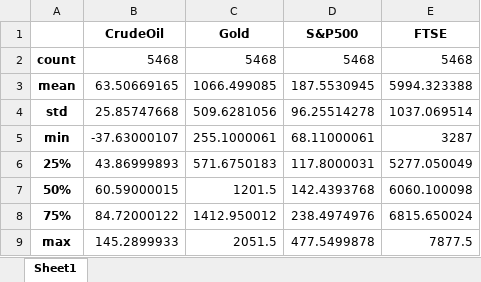
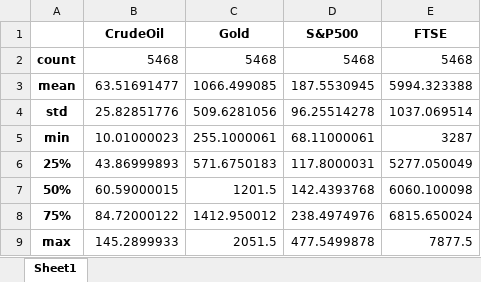
Before and after one commit to maxbranting/gold-forecast, an Excel workbook: datadescriptive.xlsx, sheet Sheet1, drawn as a sheet; values as stored, in another font and other column widths than the file's, no borders; the diff names each change by its address in the sheet, - before the commit and + after, or states it on an @@ line.

Commit message:
data manip, save to csv

```diff
--- a/datadescriptive.xlsx (sheet Sheet1)
+++ b/datadescriptive.xlsx (sheet Sheet1)
-B3 (CrudeOil): 63.50669165
+B3 (CrudeOil): 63.51691477
-B4 (CrudeOil): 25.85747668
+B4 (CrudeOil): 25.82851776
-B5 (CrudeOil): -37.63000107
+B5 (CrudeOil): 10.01000023
```
Also changed, not shown: 3 other files.
